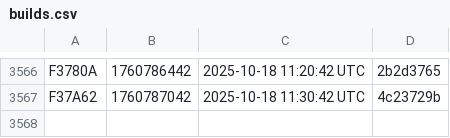
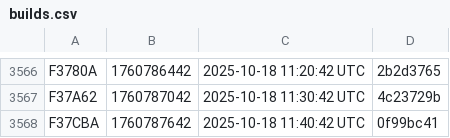
Before and after one commit to noob2git/weather, a CSV file: docs/assets/builds.csv, drawn as a sheet; only a part is shown, gaps mark what is left out.

```diff
--- a/docs/assets/builds.csv
+++ b/docs/assets/builds.csv
@@ -3567 +3567,2 @@ F3780A,1760786442,2025-10-18 11:20:42 UTC,2b2d3765
 F37A62,1760787042,2025-10-18 11:30:42 UTC,4c23729b
+F37CBA,1760787642,2025-10-18 11:40:42 UTC,0f99bc41
```
Also changed, not shown: data/weather_history.csv, 2 other files.
